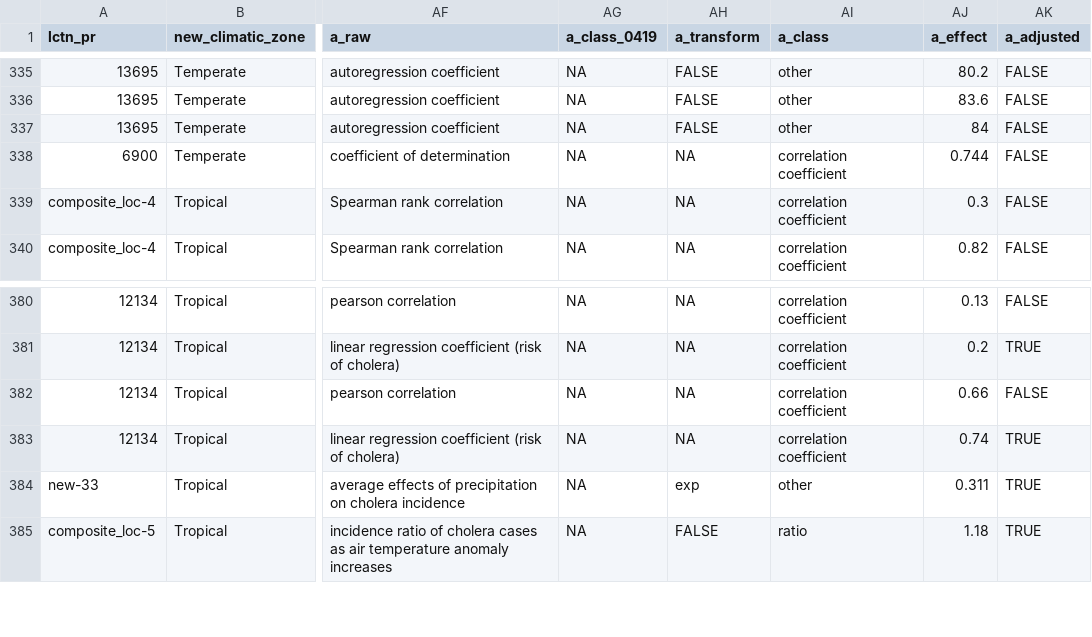
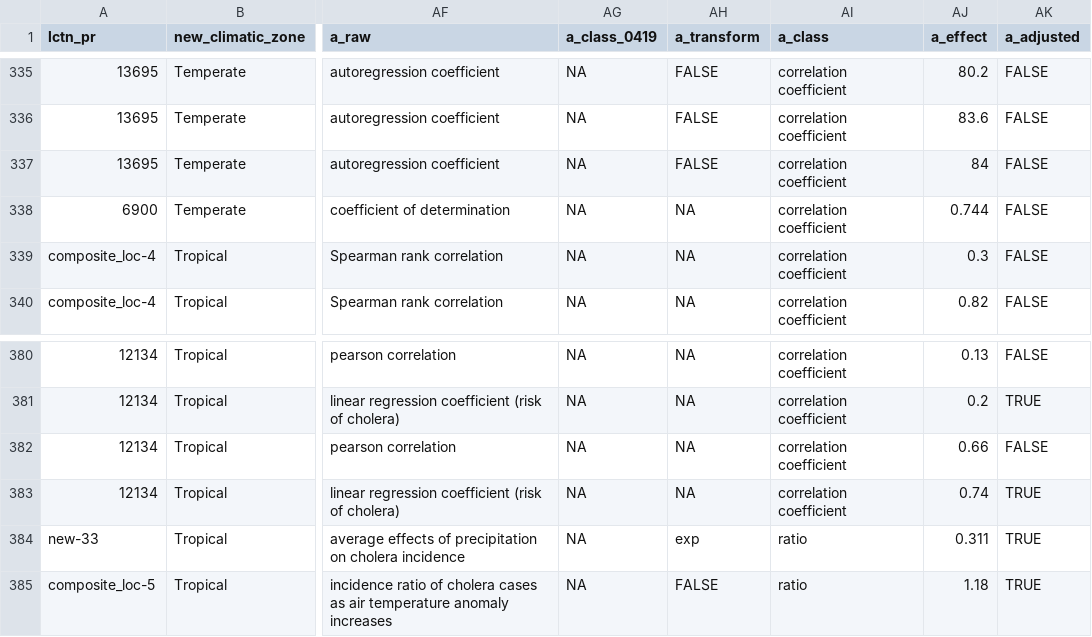
Before and after one commit to HopkinsIDD/cholera_climate_review, a CSV file: Data/extracted_data/processed_cholera_climate_systematic_review_extract_into_sheets.csv, drawn as a sheet; only a part is shown, gaps mark what is left out; the diff covers the shown part only; the diff names each change by its address in the sheet, - before the commit and + after, or states it on an @@ line.

```diff
--- a/Data/extracted_data/processed_cholera_climate_systematic_review_extract_into_sheets.csv
+++ b/Data/extracted_data/processed_cholera_climate_systematic_review_extract_into_sheets.csv
-AI335:AI337 (a_class): other
+AI335:AI337 (a_class): correlation coefficient
-AI384 (a_class): other
+AI384 (a_class): ratio
```
Also changed, not shown: 27 edited cells elsewhere in this file.
